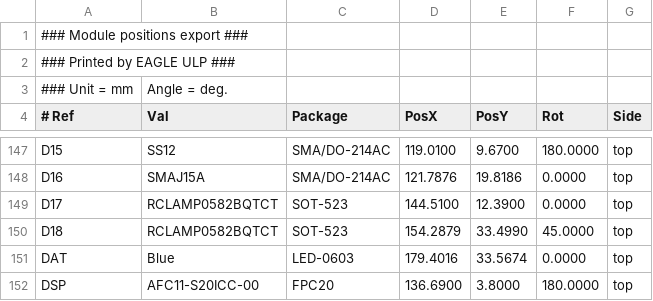
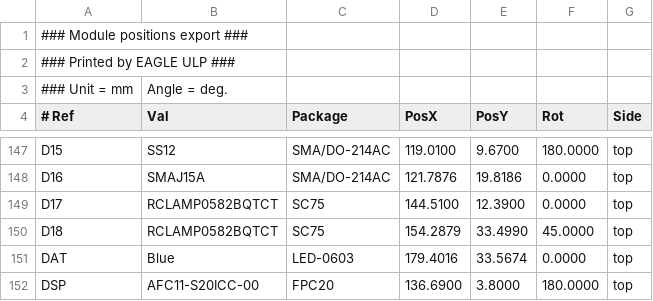
Before and after one commit to DvidMakesThings/HW_10-In-Rack_PDU, a CSV file: src/Hardware-Design/ENERGIS/Rev1.1.0/Gerber/ENERGIS_Rack-PDU_1.1.0_centroid.csv, drawn as a sheet; only a part is shown, gaps mark what is left out.

```diff
--- a/src/Hardware-Design/ENERGIS/Rev1.1.0/Gerber/ENERGIS_Rack-PDU_1.1.0_centroid.csv
+++ b/src/Hardware-Design/ENERGIS/Rev1.1.0/Gerber/ENERGIS_Rack-PDU_1.1.0_centroid.csv
@@ -148,4 +148,4 @@ D15,SS12,SMA/DO-214AC,119.0100,9.6700,180.0000,top
 D16,SMAJ15A,SMA/DO-214AC,121.7876,19.8186,0.0000,top
-D17,RCLAMP0582BQTCT,SOT-523,144.5100,12.3900,0.0000,top
-D18,RCLAMP0582BQTCT,SOT-523,154.2879,33.4990,45.0000,top
+D17,RCLAMP0582BQTCT,SC75,144.5100,12.3900,0.0000,top
+D18,RCLAMP0582BQTCT,SC75,154.2879,33.4990,45.0000,top
 DAT,Blue,LED-0603,179.4016,33.5674,0.0000,top
```
Also changed, not shown: src/Hardware-Design/ENERGIS/Rev1.1.0/Gerber/ENERGIS_Rack-PDU_1.1.0_bom.csv, 35 other files.
